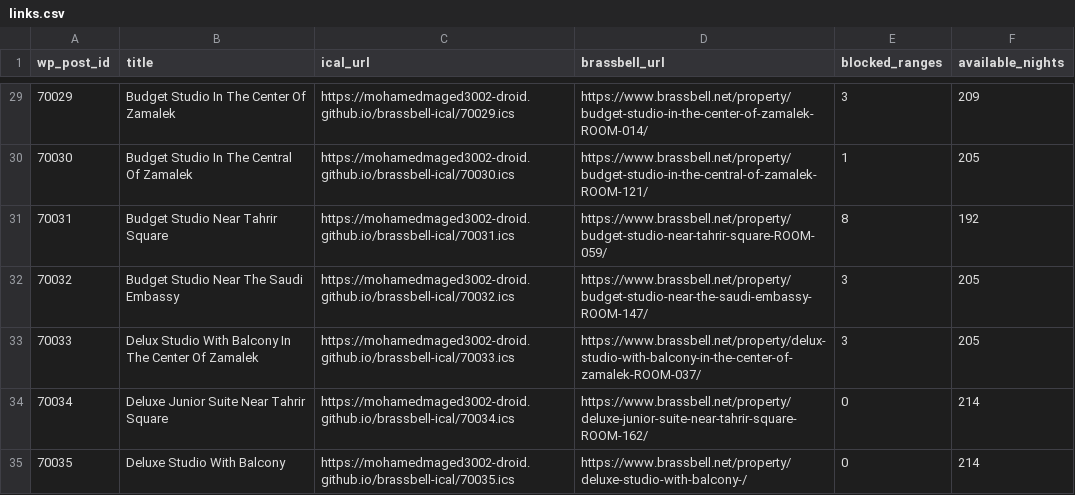
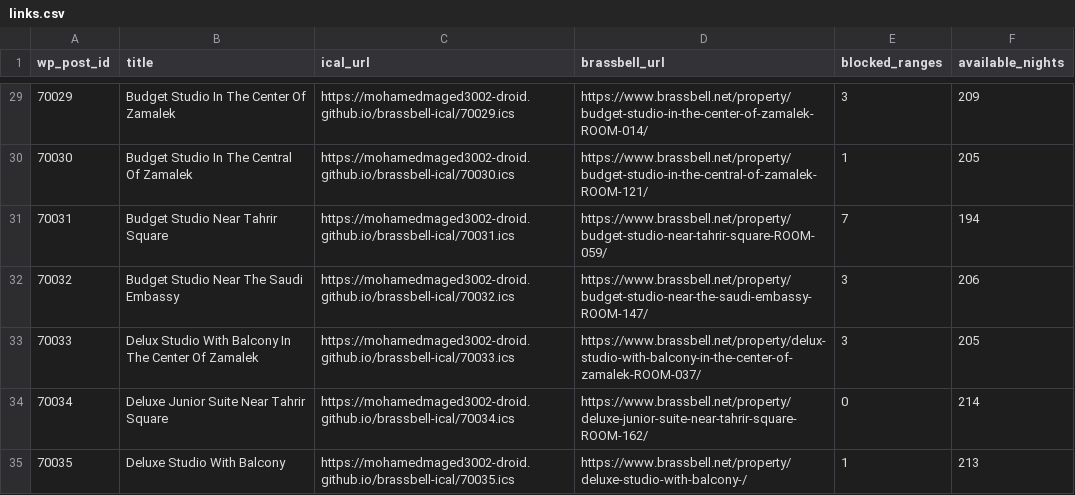
Before and after one commit to mohamedmaged3002-droid/brassbell-ical, a CSV file: docs/links.csv, drawn as a sheet; only a part is shown, gaps mark what is left out; the diff covers the shown part only.

```diff
--- a/docs/links.csv
+++ b/docs/links.csv
@@ -30,6 +30,6 @@ wp_post_id,title,ical_url,brassbell_url,blocked_ranges,available_nights
 70030,Budget Studio In The Central Of Zamalek,https://mohamedmaged3002-droid.github.io/brassbell-ical/70030.ics,https://www.brassbell.net/property/budget-studio-in-the-central-of-zamalek-ROOM-121/,1,205
-70031,Budget Studio Near Tahrir Square,https://mohamedmaged3002-droid.github.io/brassbell-ical/70031.ics,https://www.brassbell.net/property/budget-studio-near-tahrir-square-ROOM-059/,8,192
-70032,Budget Studio Near The Saudi Embassy,https://mohamedmaged3002-droid.github.io/brassbell-ical/70032.ics,https://www.brassbell.net/property/budget-studio-near-the-saudi-embassy-ROOM-147/,3,205
+70031,Budget Studio Near Tahrir Square,https://mohamedmaged3002-droid.github.io/brassbell-ical/70031.ics,https://www.brassbell.net/property/budget-studio-near-tahrir-square-ROOM-059/,7,194
+70032,Budget Studio Near The Saudi Embassy,https://mohamedmaged3002-droid.github.io/brassbell-ical/70032.ics,https://www.brassbell.net/property/budget-studio-near-the-saudi-embassy-ROOM-147/,3,206
 70033,Delux Studio With Balcony In The Center Of Zamalek,https://mohamedmaged3002-droid.github.io/brassbell-ical/70033.ics,https://www.brassbell.net/property/delux-studio-with-balcony-in-the-center-of-zamalek-ROOM-037/,3,205
 70034,Deluxe Junior Suite Near Tahrir Square,https://mohamedmaged3002-droid.github.io/brassbell-ical/70034.ics,https://www.brassbell.net/property/deluxe-junior-suite-near-tahrir-square-ROOM-162/,0,214
-70035,Deluxe Studio With Balcony,https://mohamedmaged3002-droid.github.io/brassbell-ical/70035.ics,https://www.brassbell.net/property/deluxe-studio-with-balcony-/,0,214
+70035,Deluxe Studio With Balcony,https://mohamedmaged3002-droid.github.io/brassbell-ical/70035.ics,https://www.brassbell.net/property/deluxe-studio-with-balcony-/,1,213
```
Also changed, not shown: 39 edited cells elsewhere in this file, 30 other files.
